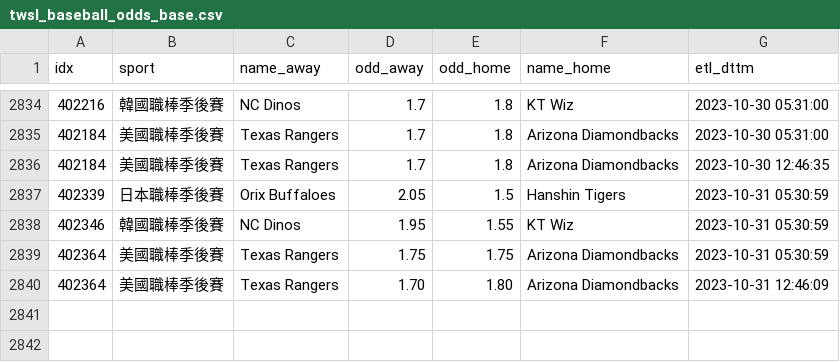
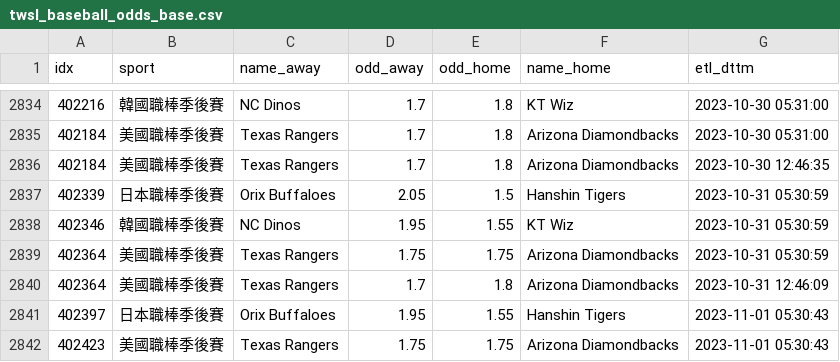
Before and after one commit to achilles0926/tw_sport_lottery, a CSV file: twsl_baseball_odds_base.csv, drawn as a sheet; only a part is shown, gaps mark what is left out.

```diff
--- a/twsl_baseball_odds_base.csv
+++ b/twsl_baseball_odds_base.csv
@@ -2839,2 +2839,4 @@
 402364,美國職棒季後賽,Texas Rangers,1.75,1.75,Arizona Diamondbacks,2023-10-31 05:30:59
-402364,美國職棒季後賽,Texas Rangers,1.70,1.80,Arizona Diamondbacks,2023-10-31 12:46:09
+402364,美國職棒季後賽,Texas Rangers,1.7,1.8,Arizona Diamondbacks,2023-10-31 12:46:09
+402397,日本職棒季後賽,Orix Buffaloes,1.95,1.55,Hanshin Tigers,2023-11-01 05:30:43
+402423,美國職棒季後賽,Texas Rangers,1.75,1.75,Arizona Diamondbacks,2023-11-01 05:30:43
```
Also changed, not shown: twsl_baseball_odds_backup.csv, 1 other file.
